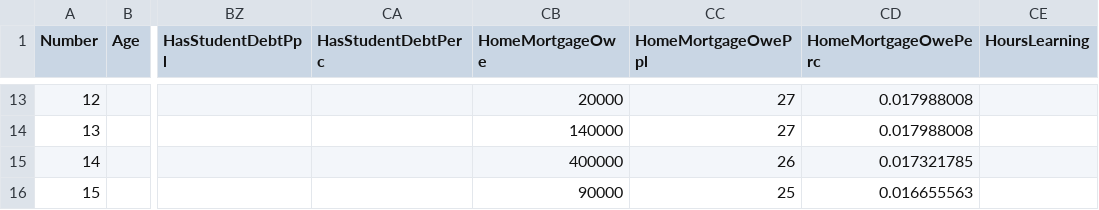
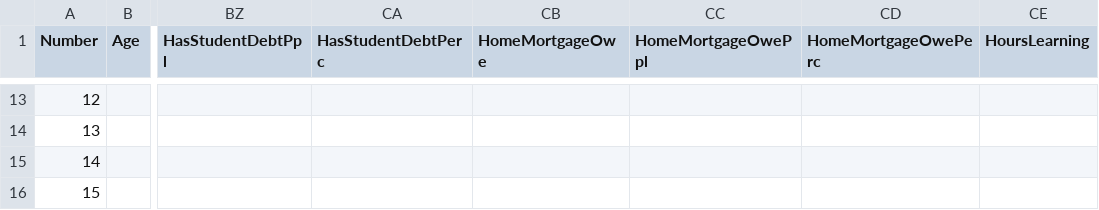
Before and after one commit to freeCodeCamp/2016-new-coder-survey, a CSV file: data/2016-New-Coder-Survey-Data-Summary.csv, drawn as a sheet; only a part is shown, gaps mark what is left out; the diff covers the shown part only; the diff names each change by its address in the sheet, - before the commit and + after, or states it on an @@ line.

Commit message:
Add missing topic
- HomeMortgageOwe

```diff
--- a/data/2016-New-Coder-Survey-Data-Summary.csv
+++ b/data/2016-New-Coder-Survey-Data-Summary.csv
-CB13 (HomeMortgageOwe): 20000
+CB13 (HomeMortgageOwe): (empty)
-CC13:CC14 (HomeMortgageOwePpl): 27
+CC13:CC14 (HomeMortgageOwePpl): (empty)
-CD13:CD14 (HomeMortgageOwePerc): 0.017988008
+CD13:CD14 (HomeMortgageOwePerc): (empty)
-CB14 (HomeMortgageOwe): 140000
+CB14 (HomeMortgageOwe): (empty)
-CB15 (HomeMortgageOwe): 400000
+CB15 (HomeMortgageOwe): (empty)
-CC15 (HomeMortgageOwePpl): 26
+CC15 (HomeMortgageOwePpl): (empty)
-CD15 (HomeMortgageOwePerc): 0.017321785
+CD15 (HomeMortgageOwePerc): (empty)
-CB16 (HomeMortgageOwe): 90000
+CB16 (HomeMortgageOwe): (empty)
-CC16 (HomeMortgageOwePpl): 25
+CC16 (HomeMortgageOwePpl): (empty)
-CD16 (HomeMortgageOwePerc): 0.016655563
+CD16 (HomeMortgageOwePerc): (empty)
```
Also changed, not shown: 33 edited cells elsewhere in this file, 3 other files.
